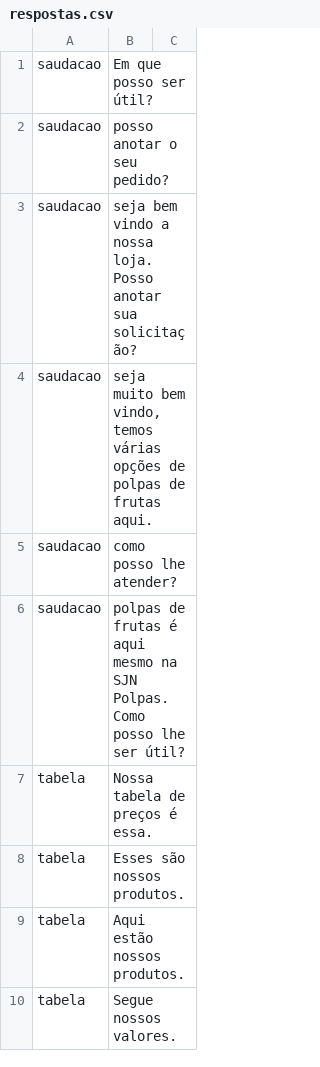
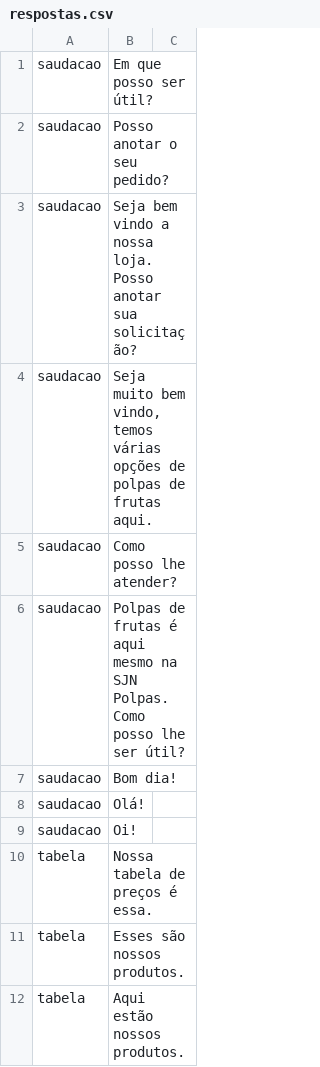
Before and after one commit to otaviomarco/ChatBOT, a CSV file: files/respostas.csv, drawn as a sheet; only a part is shown; the shorter side is filled out with more unchanged rows.

Commit message:
ajustes

```diff
--- a/files/respostas.csv
+++ b/files/respostas.csv
@@ -1,7 +1,10 @@
 saudacao;Em que posso ser útil?
-saudacao;posso anotar o seu pedido?
-saudacao;seja bem vindo a nossa loja. Posso anotar sua solicitação?
-saudacao;seja muito bem vindo, temos várias opções de polpas de frutas aqui.
-saudacao;como posso lhe atender?
-saudacao;polpas de frutas é aqui mesmo na SJN Polpas. Como posso lhe ser útil?
+saudacao;Posso anotar o seu pedido?
+saudacao;Seja bem vindo a nossa loja. Posso anotar sua solicitação?
+saudacao;Seja muito bem vindo, temos várias opções de polpas de frutas aqui.
+saudacao;Como posso lhe atender?
+saudacao;Polpas de frutas é aqui mesmo na SJN Polpas. Como posso lhe ser útil?
+saudacao;Bom dia!
+saudacao;Olá!
+saudacao;Oi!
 tabela;Nossa tabela de preços é essa.
```
